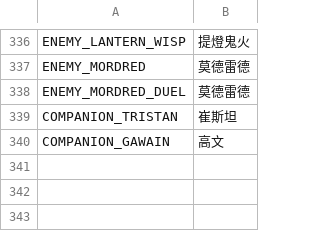
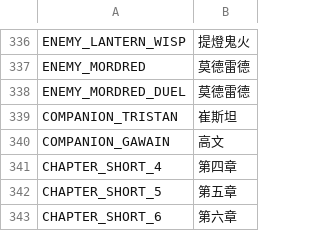
Before and after one commit to QuantumPrediction/DoggyKnight, a CSV file: i18n/strings.csv, drawn as a sheet; only a part is shown, gaps mark what is left out.

```diff
--- a/i18n/strings.csv
+++ b/i18n/strings.csv
@@ -340 +340,4 @@ COMPANION_TRISTAN,崔斯坦
 COMPANION_GAWAIN,高文
+CHAPTER_SHORT_4,第四章
+CHAPTER_SHORT_5,第五章
+CHAPTER_SHORT_6,第六章
```
Also changed, not shown: 26 other files.
